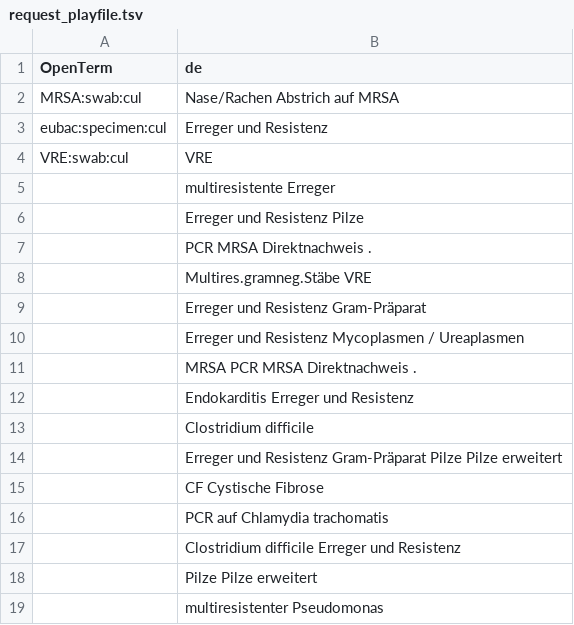
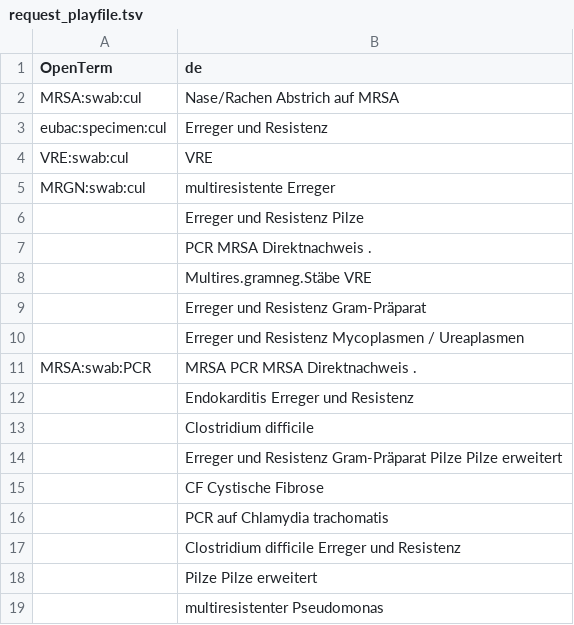
Before and after one commit to OpenTerm/codes, a TSV file: infectio/request_playfile.tsv, drawn as a sheet.

Commit message:
Update request_playfile.tsv

```diff
--- a/infectio/request_playfile.tsv
+++ b/infectio/request_playfile.tsv
@@ -4,3 +4,3 @@ eubac:specimen:cul	Erreger und Resistenz
 VRE:swab:cul	VRE
-	multiresistente Erreger
+MRGN:swab:cul	multiresistente Erreger
 	Erreger und Resistenz Pilze
@@ -10,3 +10,3 @@ VRE:swab:cul	VRE
 	Erreger und Resistenz Mycoplasmen / Ureaplasmen
-	MRSA PCR MRSA Direktnachweis .
+MRSA:swab:PCR	MRSA PCR MRSA Direktnachweis .
 	Endokarditis Erreger und Resistenz
```
